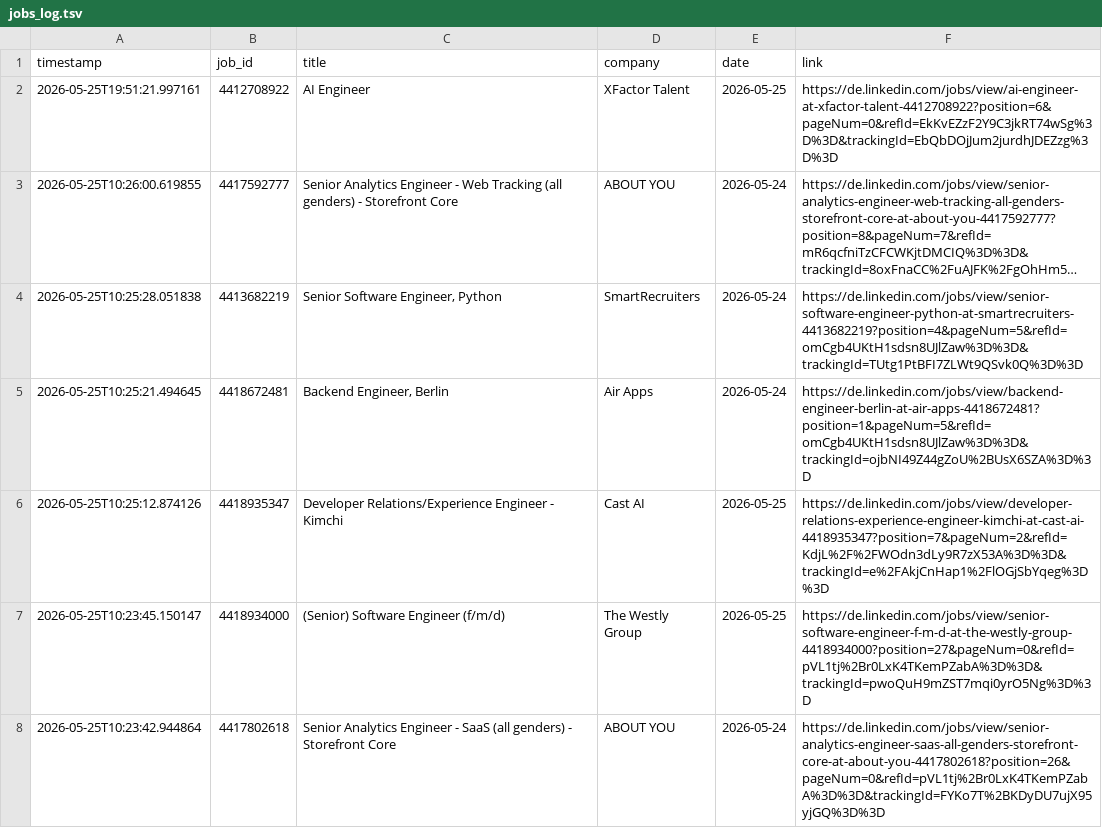
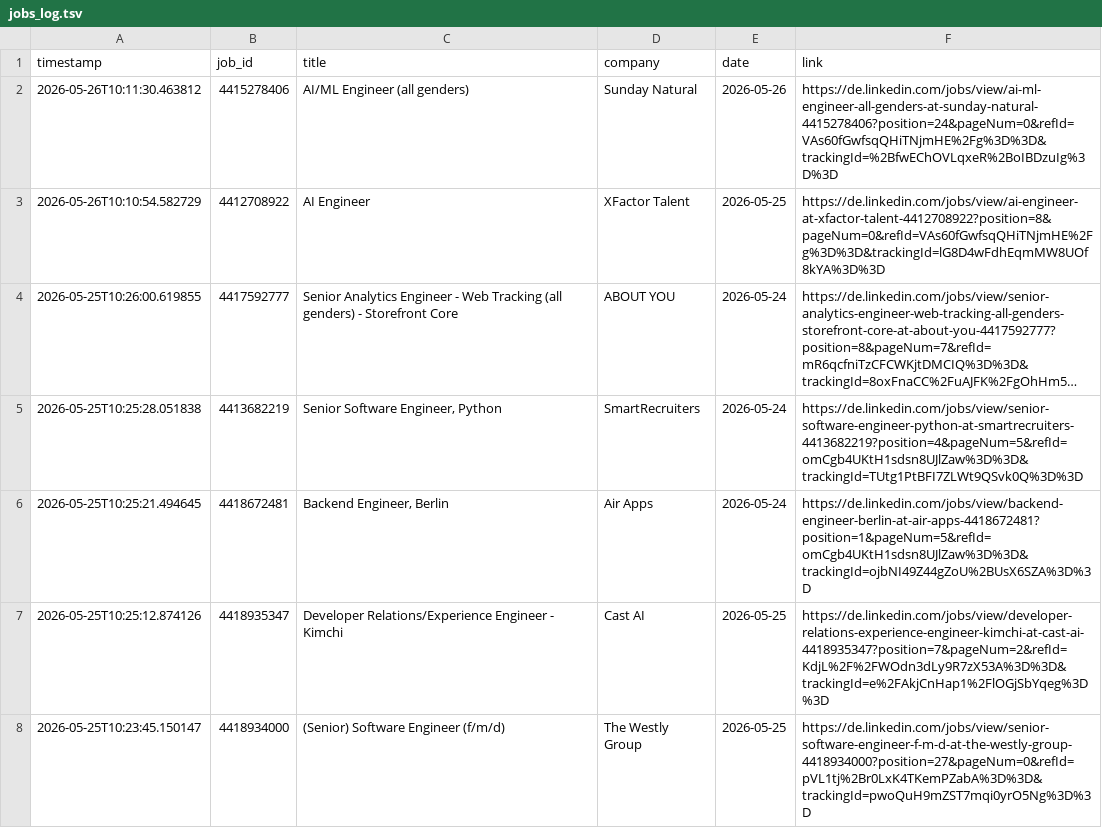
Before and after one commit to mugundanaswin/Data_Engineering, a TSV file: webscrapping_projects/scheduled/outputs/jobs_log.tsv, drawn as a sheet; only a part is shown; the shorter side is filled out with more unchanged rows; long unchanged cells end in …; addresses are those after the commit; the diff names each change by its address in the sheet, - before the commit and + after, or states it on an @@ line.

```diff
--- a/webscrapping_projects/scheduled/outputs/jobs_log.tsv
+++ b/webscrapping_projects/scheduled/outputs/jobs_log.tsv
+row 2: 2026-05-26T10:11:30.463812 | 4415278406 | AI/ML Engineer (all genders) | Sunday Natural | 2026-05-26 | https://de.linkedin.com/jobs/view/ai-ml-engineer-all-genders-at-sunday-natural-4415278406?position=24&pageNum=0&refId=VAs60fGwfsqQHiTNjmHE%2Fg%3D%3D&trackingId=%2BfwEChOVLqxeR%2BoIBDzuIg%3D%3D
-A3 (timestamp): 2026-05-25T19:51:21.997161
+A3 (timestamp): 2026-05-26T10:10:54.582729
-F3 (link): https://de.linkedin.com/jobs/view/ai-engineer-at-xfactor-talent-4412708922?position=6&pageNum=0&refId=EkKvEZzF2Y9C3jkRT74wSg%3D%3D&trackingId=EbQbDOjJum2jurdhJDEZzg%3D%3D
+F3 (link): https://de.linkedin.com/jobs/view/ai-engineer-at-xfactor-talent-4412708922?position=8&pageNum=0&refId=VAs60fGwfsqQHiTNjmHE%2Fg%3D%3D&trackingId=lG8D4wFdhEqmMW8UOf8kYA%3D%3D
```
